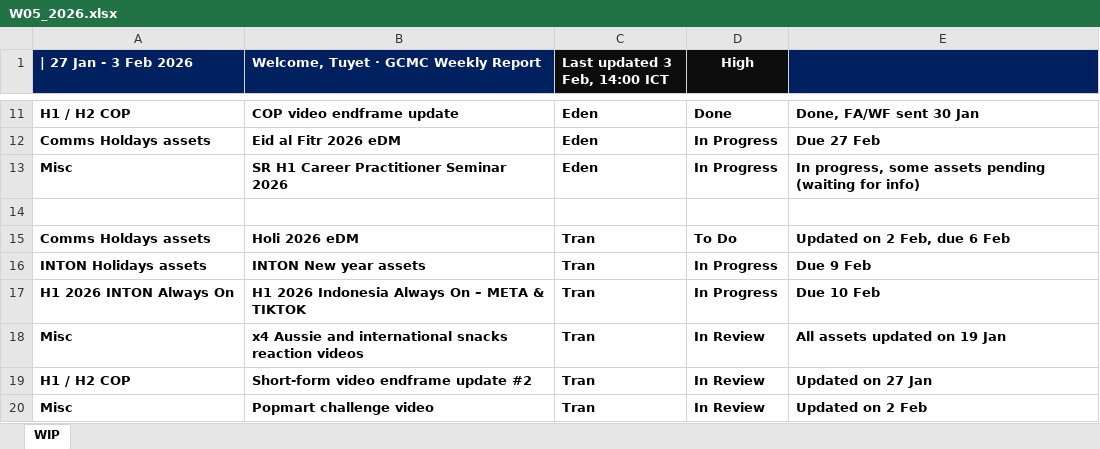
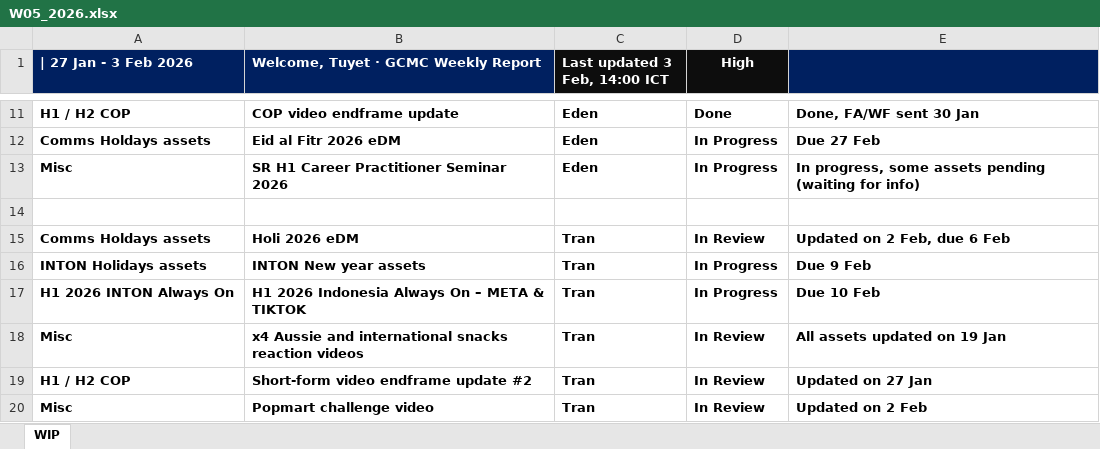
Before and after one commit to westmere7/RMIT_WIP, an Excel workbook: data/reports/W05_2026.xlsx, sheet WIP, drawn as a sheet; only a part is shown, gaps mark what is left out; values as stored, in another font and other column widths than the file's, no borders; the diff names each change by its address in the sheet, - before the commit and + after, or states it on an @@ line.

Commit message:
Update W05_2026.xlsx

```diff
--- a/data/reports/W05_2026.xlsx (sheet WIP)
+++ b/data/reports/W05_2026.xlsx (sheet WIP)
-D15 (High): To Do
+D15 (High): In Review
```
